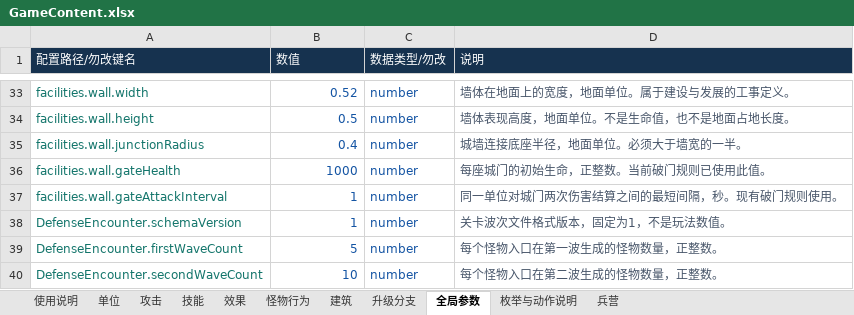
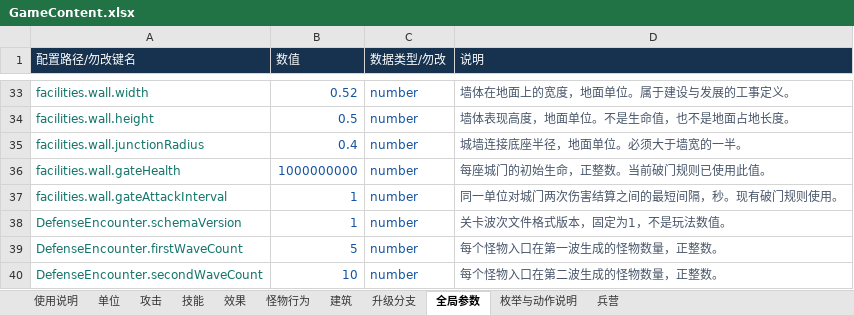
Before and after one commit to cactusgame/game-td, an Excel workbook: Config/GameContent.xlsx, sheet 全局参数, drawn as a sheet; only a part is shown, gaps mark what is left out; values as stored, in another font and other column widths than the file's, no borders; the diff names each change by its address in the sheet, - before the commit and + after, or states it on an @@ line.

```diff
--- a/Config/GameContent.xlsx (sheet 全局参数)
+++ b/Config/GameContent.xlsx (sheet 全局参数)
-B36 (数值): 1000
+B36 (数值): 1000000000
```
Also changed, not shown: sheet 单位, 53 other files.
